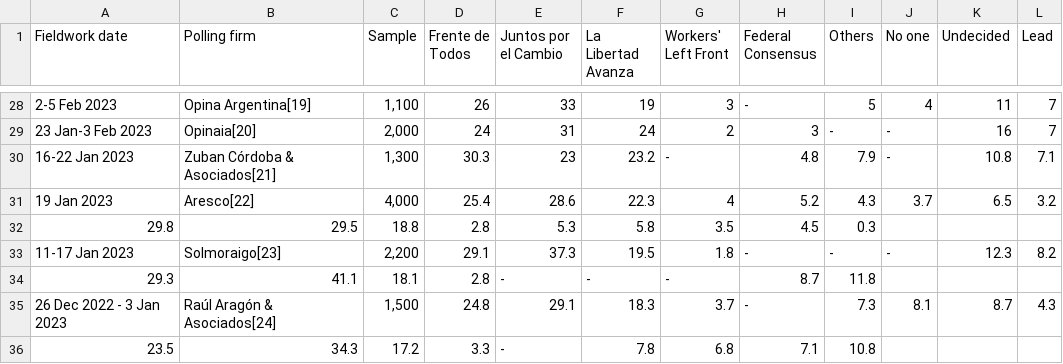
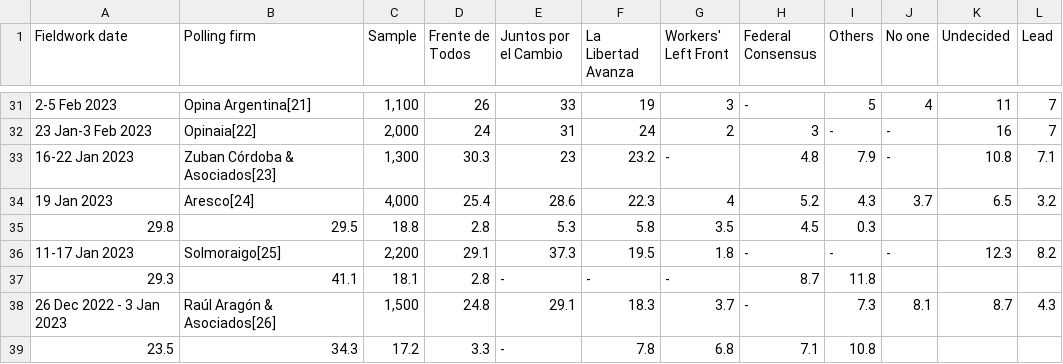
Before and after one commit to NewsAppsUMD/ARGPOLL2023, a CSV file: voting_intentions.csv, drawn as a sheet; only a part is shown, gaps mark what is left out; addresses are those after the commit; the diff covers the shown part only; the diff names each change by its address in the sheet, - before the commit and + after, or states it on an @@ line.

```diff
--- a/voting_intentions.csv
+++ b/voting_intentions.csv
-B31 (Polling firm): Opina Argentina[19]
+B31 (Polling firm): Opina Argentina[21]
-B32 (Polling firm): Opinaia[20]
+B32 (Polling firm): Opinaia[22]
-B33 (Polling firm): Zuban Córdoba & Asociados[21]
+B33 (Polling firm): Zuban Córdoba & Asociados[23]
-B34 (Polling firm): Aresco[22]
+B34 (Polling firm): Aresco[24]
-B36 (Polling firm): Solmoraigo[23]
+B36 (Polling firm): Solmoraigo[25]
-B38 (Polling firm): Raúl Aragón & Asociados[24]
+B38 (Polling firm): Raúl Aragón & Asociados[26]
```
Also changed, not shown: 3 added rows and 17 edited cells elsewhere in this file.
